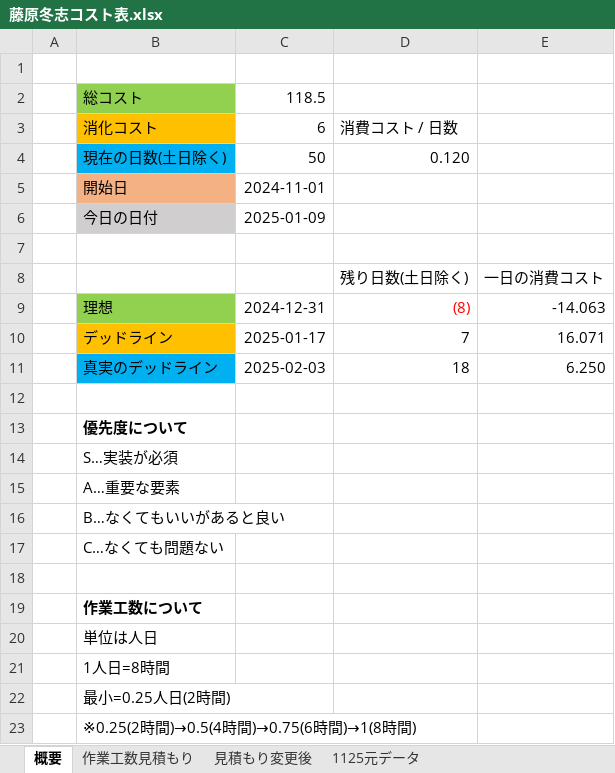
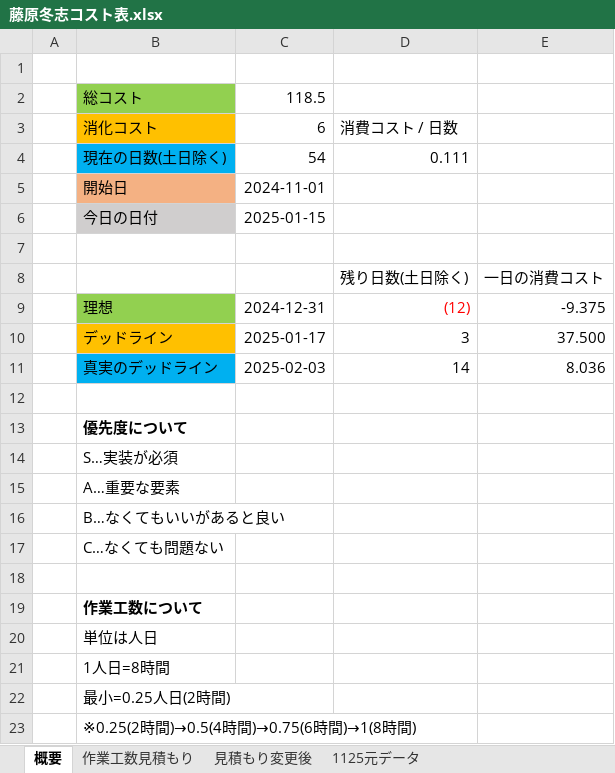
Before and after one commit to keishiF/ElfMillor_2, an Excel workbook: 2月作品展示会の企画書・コスト表/藤原冬志コスト表.xlsx, sheet 概要, drawn as a sheet; values as stored, in another font and other column widths than the file's, no borders; the diff names each change by its address in the sheet, - before the commit and + after, or states it on an @@ line.

```diff
--- a/2月作品展示会の企画書・コスト表/藤原冬志コスト表.xlsx (sheet 概要)
+++ b/2月作品展示会の企画書・コスト表/藤原冬志コスト表.xlsx (sheet 概要)
-C4: 50
+C4: 54
-D4: 0.120
+D4: 0.111
-C6: 2025-01-09
+C6: 2025-01-15
-D9: (8)
+D9: (12)
-E9: -14.063
+E9: -9.375
-D10: 7
+D10: 3
-E10: 16.071
+E10: 37.500
-D11: 18
+D11: 14
-E11: 6.250
+E11: 8.036
```
Also changed, not shown: sheet 見積もり変更後, 19 other files.
